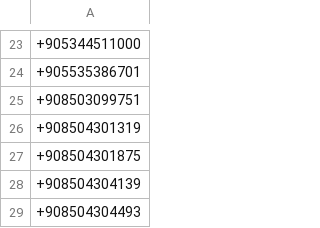
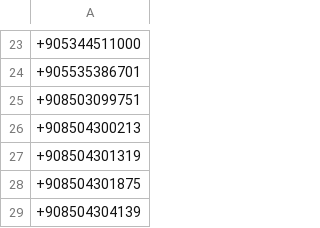
Before and after one commit to symbuzzer/Turkish-Spam-Numbers, a CSV file: SpamBlocker.csv, drawn as a sheet; only a part is shown, gaps mark what is left out; the shorter side is filled out with more unchanged rows; the diff names each change by its address in the sheet, - before the commit and + after, or states it on an @@ line.

```diff
--- a/SpamBlocker.csv
+++ b/SpamBlocker.csv
+row 26: +908504300213
```
Also changed, not shown: 3 other files.
